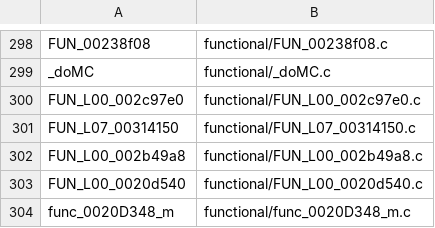
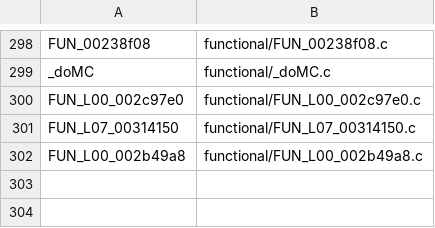
Before and after one commit to DrLegitamate/OpenRAC, a TSV file: port/game/rac1-ntsc/hand/hand.tsv, drawn as a sheet; only a part is shown, gaps mark what is left out.

Commit message:
fix(rac1/ntsc): the port finds create_moby under the PAL name the C calls
func_0020D348_m is the PAL decompilation's name for CreateMoby, at PAL's
address. About 45 files of the NTSC decomp declare it bare, which
hostgen read as 0x20D348 (inside FUN_0020d330 on this disc), and one
labels it __asm__("func_0020D348_m"): 205 calls a run on 7 levels went
to a stub and created no moby. The retail jals are FUN_0020c4f8
(checked at 0x2C2524 in FUN_L09_002c2500 and 0x2A9AB8 in
FUN_L00_002a9aa0), whose C the NTSC decomp has
(src/gameplay/entities/create_moby.c). A port-only alias header
(config/us/port_aliases.h, hostgen.json "aliases") writes the name as
func_0020C4F8 everywhere, which covers the files e3476c31 did not label;
camera_object.c's label is FUN_0020c4f8. (A port_symbols.txt row cannot
do it: a func_ name's own address wins over the symbol files.)

The hand rows func_0020D348_m and FUN_L00_0020d540 replaced no stub (no
file defines a stub of the first, FUN_0020c4f8 has C of its own; the
NTSC decomp has C for the second, OPENRAC_PATCHES.md) and are gone with
their files and fcheck rows; the calls run the decomp's create_moby.

Certain: each call site resolves to the address the retail jal names.
Recorded in OPENRAC_PATCHES.md.

```diff
--- a/port/game/rac1-ntsc/hand/hand.tsv
+++ b/port/game/rac1-ntsc/hand/hand.tsv
@@ -302,3 +302 @@ FUN_L07_00314150	functional/FUN_L07_00314150.c
 FUN_L00_002b49a8	functional/FUN_L00_002b49a8.c
-FUN_L00_0020d540	functional/FUN_L00_0020d540.c
-func_0020D348_m	functional/func_0020D348_m.c
```
Also changed, not shown: port/game/rac1-ntsc/hand/fcheck.tsv, 6 other files.
